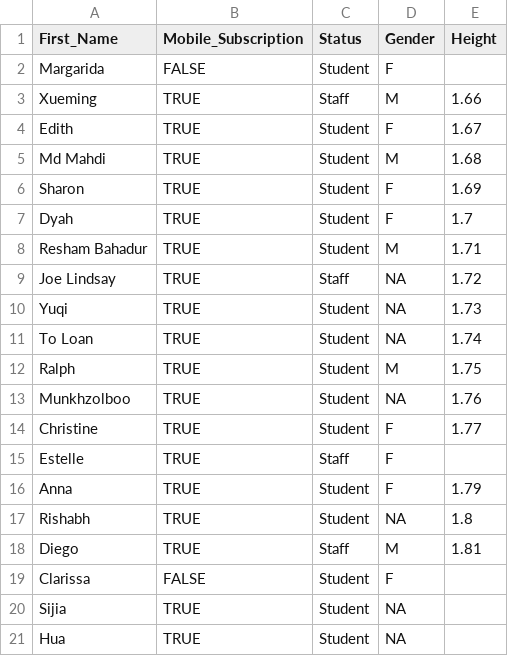
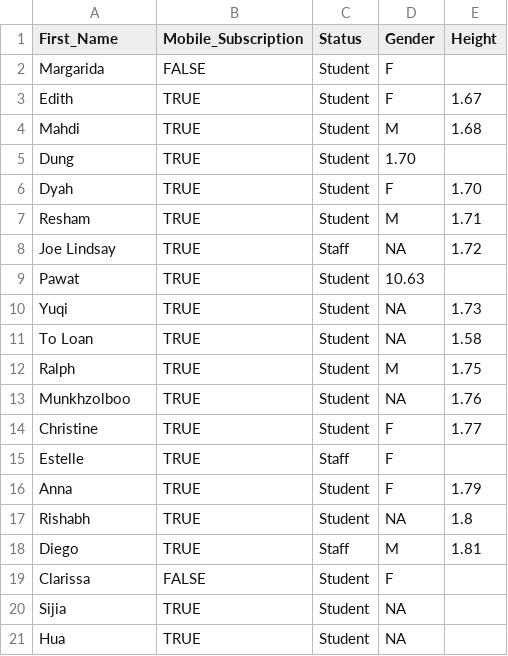
Before and after one commit to orchid00/dataR, a CSV file: R-for-beginners-Nov26-2016.csv, drawn as a sheet.

Commit message:
Update R-for-beginners-Nov26-2016.csv

```diff
--- a/R-for-beginners-Nov26-2016.csv
+++ b/R-for-beginners-Nov26-2016.csv
@@ -2,11 +2,11 @@ First_Name,Mobile_Subscription,Status,Gender,Height
 Margarida,FALSE,Student,F,
-Xueming,TRUE,Staff,M,1.66
 Edith,TRUE,Student,F,1.67
-Md Mahdi,TRUE,Student,M,1.68
-Sharon,TRUE,Student,F,1.69
-Dyah,TRUE,Student,F,1.7
-Resham Bahadur,TRUE,Student,M,1.71
+Mahdi,TRUE,Student,M,1.68
+Dung,TRUE,Student,1.70
+Dyah,TRUE,Student,F,1.70
+Resham,TRUE,Student,M,1.71
 Joe Lindsay,TRUE,Staff,NA,1.72
+Pawat,TRUE,Student,10.63
 Yuqi,TRUE,Student,NA,1.73
-To Loan,TRUE,Student,NA,1.74
+To Loan,TRUE,Student,NA,1.58
 Ralph,TRUE,Student,M,1.75
```
